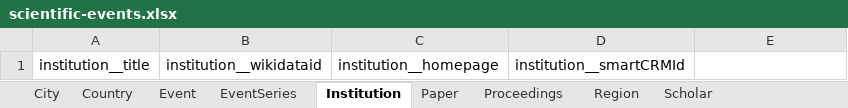
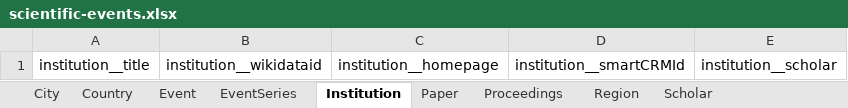
Before and after one commit to WolfgangFahl/pyMetaModel, an Excel workbook: examples/scientific-events/scientific-events.xlsx, sheet Institution, drawn as a sheet; values as stored, in another font and other column widths than the file's, no borders; the diff names each change by its address in the sheet, - before the commit and + after, or states it on an @@ line.

```diff
--- a/examples/scientific-events/scientific-events.xlsx (sheet Institution)
+++ b/examples/scientific-events/scientific-events.xlsx (sheet Institution)
-E1: (empty)
+E1: institution__scholar
```
Also changed, not shown: sheet Event, examples/ceur-ws/ceur-ws.xlsx, examples/city/city.xlsx, 19 other files.
